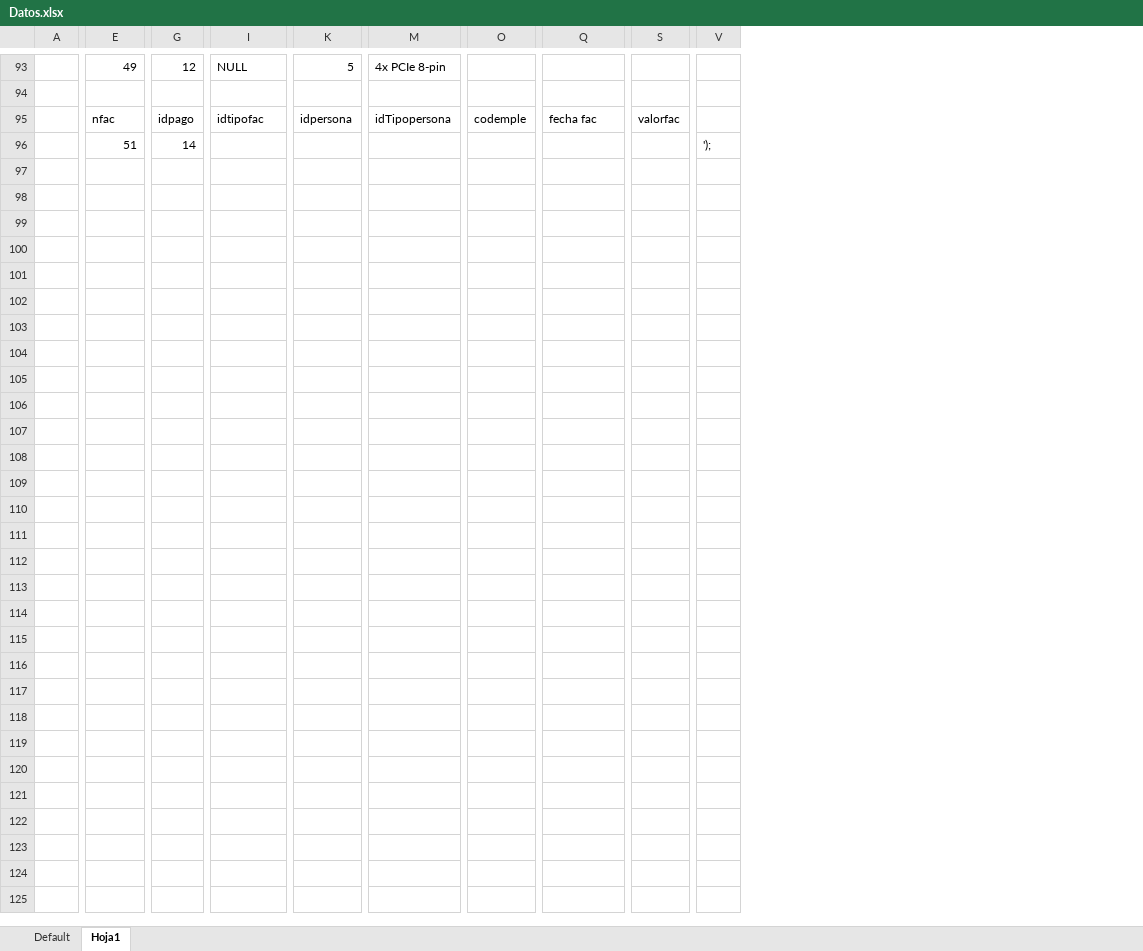
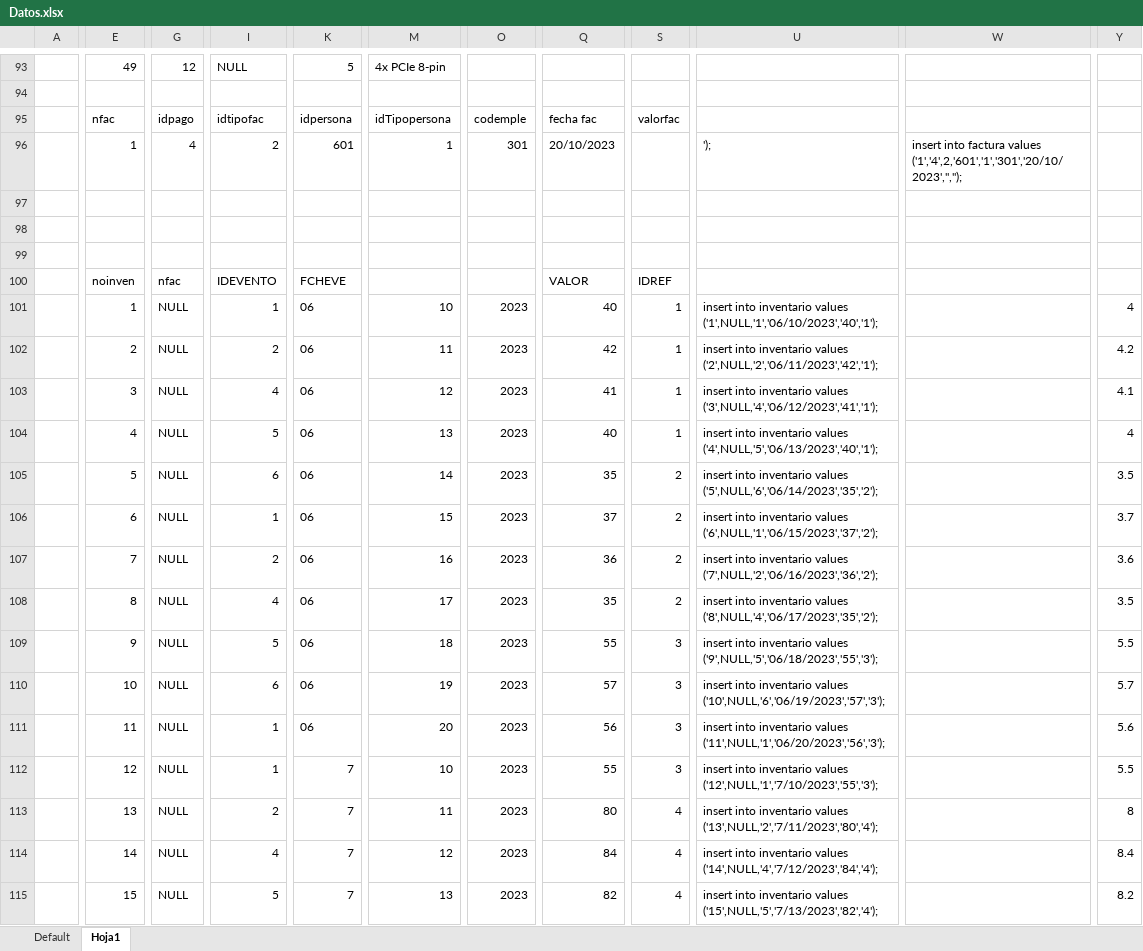
Before and after one commit to Jekyu/ModuloFinal, an Excel workbook: Datos.xlsx, sheet Hoja1, drawn as a sheet; only a part is shown, gaps mark what is left out; values as stored, in another font and other column widths than the file's, no borders; removed rows and columns are numbered as before the commit, all else as after; rows hold the shown columns only; the diff covers the shown part only; the diff names each change by its address in the sheet, - before the commit and + after, or states it on an @@ line.

Commit message:
Se actualizo estructura  y datos de la BD

```diff
--- a/Datos.xlsx (sheet Hoja1)
+++ b/Datos.xlsx (sheet Hoja1)
-column S, row 95: valorfac
+column S, row 95: valorfac
+column U, row 96: ');
-column V, row 96: ');
+column W, row 96: insert into factura values ('1','4',2,'601','1','301','20/10/2023','','');
+column Y, empty
-E96: 51
+E96: 1
-G96: 14
+G96: 4
-I96: (empty)
+I96: 2
-K96: (empty)
+K96: 601
-M96: (empty)
+M96: 1
-O96: (empty)
+O96: 301
-Q96: (empty)
+Q96: 20/10/2023
+row 97: (empty)
+row 98: (empty)
+row 99: (empty)
+row 100:  | noinven | nfac | IDEVENTO | FCHEVE |  |  | VALOR | IDREF
+row 101:  | 1 | NULL | 1 | 06 | 10 | 2023 | 40 | 1 | insert into inventario values ('1',NULL,'1','06/10/2023','40','1'); |  | 4
+row 102:  | 2 | NULL | 2 | 06 | 11 | 2023 | 42 | 1 | insert into inventario values ('2',NULL,'2','06/11/2023','42','1'); |  | 4.2
+row 103:  | 3 | NULL | 4 | 06 | 12 | 2023 | 41 | 1 | insert into inventario values ('3',NULL,'4','06/12/2023','41','1'); |  | 4.1
+row 104:  | 4 | NULL | 5 | 06 | 13 | 2023 | 40 | 1 | insert into inventario values ('4',NULL,'5','06/13/2023','40','1'); |  | 4
+row 105:  | 5 | NULL | 6 | 06 | 14 | 2023 | 35 | 2 | insert into inventario values ('5',NULL,'6','06/14/2023','35','2'); |  | 3.5
+row 106:  | 6 | NULL | 1 | 06 | 15 | 2023 | 37 | 2 | insert into inventario values ('6',NULL,'1','06/15/2023','37','2'); |  | 3.7
+row 107:  | 7 | NULL | 2 | 06 | 16 | 2023 | 36 | 2 | insert into inventario values ('7',NULL,'2','06/16/2023','36','2'); |  | 3.6
+row 108:  | 8 | NULL | 4 | 06 | 17 | 2023 | 35 | 2 | insert into inventario values ('8',NULL,'4','06/17/2023','35','2'); |  | 3.5
+row 109:  | 9 | NULL | 5 | 06 | 18 | 2023 | 55 | 3 | insert into inventario values ('9',NULL,'5','06/18/2023','55','3'); |  | 5.5
+row 110:  | 10 | NULL | 6 | 06 | 19 | 2023 | 57 | 3 | insert into inventario values ('10',NULL,'6','06/19/2023','57','3'); |  | 5.7
+row 111:  | 11 | NULL | 1 | 06 | 20 | 2023 | 56 | 3 | insert into inventario values ('11',NULL,'1','06/20/2023','56','3'); |  | 5.6
+row 112:  | 12 | NULL | 1 | 7 | 10 | 2023 | 55 | 3 | insert into inventario values ('12',NULL,'1','7/10/2023','55','3'); |  | 5.5
+row 113:  | 13 | NULL | 2 | 7 | 11 | 2023 | 80 | 4 | insert into inventario values ('13',NULL,'2','7/11/2023','80','4'); |  | 8
+row 114:  | 14 | NULL | 4 | 7 | 12 | 2023 | 84 | 4 | insert into inventario values ('14',NULL,'4','7/12/2023','84','4'); |  | 8.4
+row 115:  | 15 | NULL | 5 | 7 | 13 | 2023 | 82 | 4 | insert into inventario values ('15',NULL,'5','7/13/2023','82','4'); |  | 8.2
```
Also changed, not shown: 57 added rows and 1 added column elsewhere in this sheet, 6 other files.
